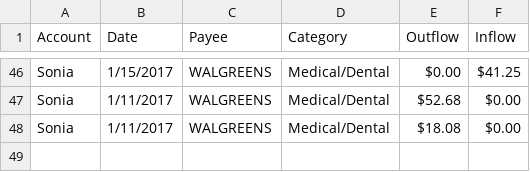
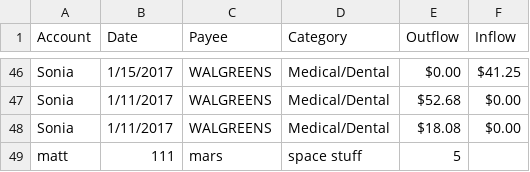
Before and after one commit to mattjoseph89/web-csv, a CSV file: accounts.csv, drawn as a sheet; only a part is shown, gaps mark what is left out; the diff names each change by its address in the sheet, - before the commit and + after, or states it on an @@ line.

```diff
--- a/accounts.csv
+++ b/accounts.csv
+row 49: matt | 111 | mars | space stuff | 5
```
Also changed, not shown: 6 other files.
